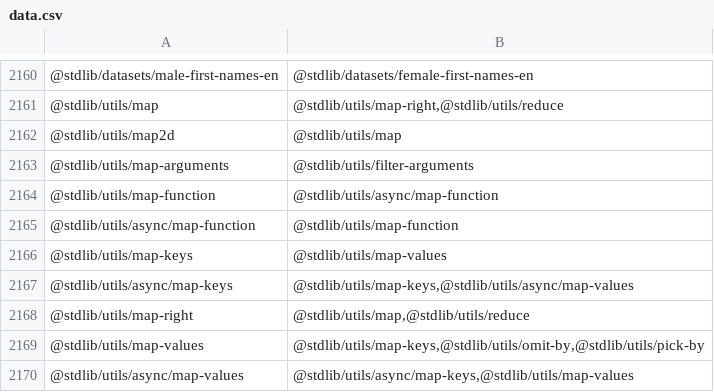
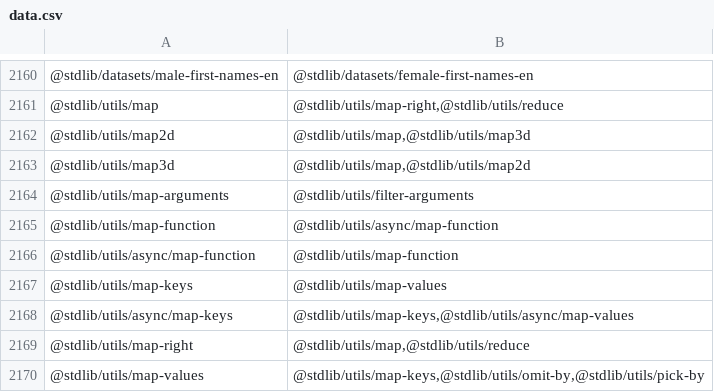
Before and after one commit to stdlib-js/namespace-pkg2related, a CSV file: data/data.csv, drawn as a sheet; only a part is shown, gaps mark what is left out; the shorter side is filled out with more unchanged rows.

```diff
--- a/data/data.csv
+++ b/data/data.csv
@@ -2161,3 +2161,4 @@
 "@stdlib/utils/map","@stdlib/utils/map-right,@stdlib/utils/reduce"
-"@stdlib/utils/map2d","@stdlib/utils/map"
+"@stdlib/utils/map2d","@stdlib/utils/map,@stdlib/utils/map3d"
+"@stdlib/utils/map3d","@stdlib/utils/map,@stdlib/utils/map2d"
 "@stdlib/utils/map-arguments","@stdlib/utils/filter-arguments"
```
Also changed, not shown: 1 other file.
